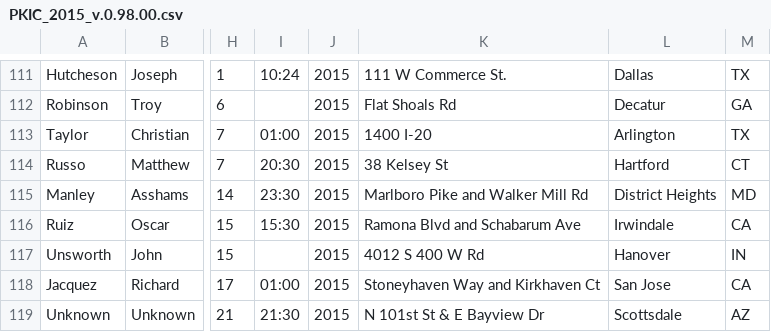
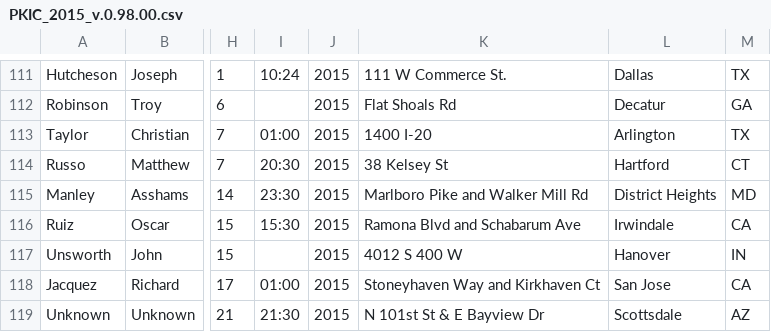
Before and after one commit to StreetCredSoftware/PKIC, a CSV file: DBs/PKIC_2015_v.0.98.00.csv, drawn as a sheet; only a part is shown, gaps mark what is left out; the diff names each change by its address in the sheet, - before the commit and + after, or states it on an @@ line.

Commit message:
Add changes

```diff
--- a/DBs/PKIC_2015_v.0.98.00.csv
+++ b/DBs/PKIC_2015_v.0.98.00.csv
-K117: 4012 S 400 W Rd
+K117: 4012 S 400 W
```
